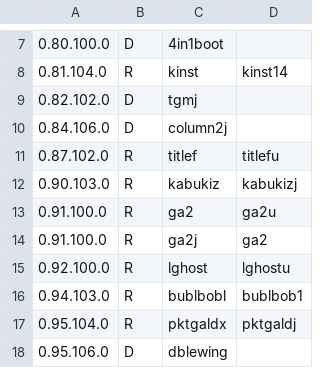
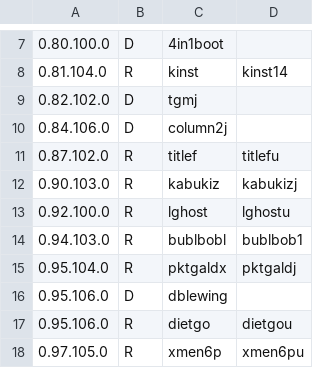
Before and after one commit to franklesniak/ROMSorter, a CSV file: MAME_2003_Plus_RenameSet_Exclusions.csv, drawn as a sheet; only a part is shown, gaps mark what is left out; the shorter side is filled out with more unchanged rows; the diff names each change by its address in the sheet, - before the commit and + after, or states it on an @@ line.

```diff
--- a/MAME_2003_Plus_RenameSet_Exclusions.csv
+++ b/MAME_2003_Plus_RenameSet_Exclusions.csv
-row 13: 0.91.100.0 | R | ga2 | ga2u
-row 14: 0.91.100.0 | R | ga2j | ga2
```
Also changed, not shown: MAME_2003_Plus_RenameSet_Prerequisites.csv.
